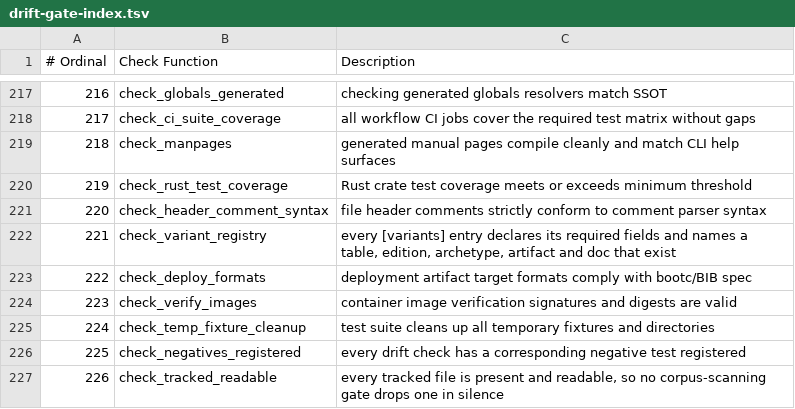
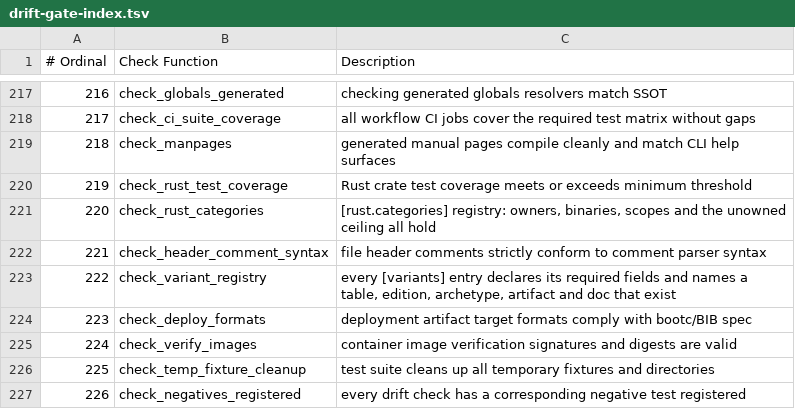
Before and after one commit to mios-dev/MiOS, a TSV file: usr/share/mios/reference/drift-gate-index.tsv, drawn as a sheet; only a part is shown, gaps mark what is left out; the shorter side is filled out with more unchanged rows; addresses are those after the commit; the diff names each change by its address in the sheet, - before the commit and + after, or states it on an @@ line.

Commit message:
feat(rust,gate): land T-1197 rust-categories registry, ownership gate, and crate scaffold
Phase 1 enablers for ADR-0021 (docs/design/doc-rust-static-port.md):
- [rust.categories] SSOT registry: 12 porting categories + 3 exempt domains
  with binaries= allowlist, universe= roots, scope= globs, replaces=
  ported-evidence, max_unowned=128 (measured: 128 unowned of 1257 universe
  scripts at landing; shrink-only ceiling)
- mios-gate rust-categories: crate layer (owner/binary/install_dir/role,
  listed crates exist, disk crates registered) + script layer (exactly one
  porting owner per script, exempt-with-reason, dead-glob, phantom-replaces,
  unowned ceiling); wired into 98-drift-checks.sh (gate-index ordinal 220)
- two-sided controls: 10 unit + 4 integration tests in mios-gate (195 total
  green) plus test_rust_categories in drift-gate-negatives.sh
- [templates.rust-crate] tree template (Cargo.toml + src/main.rs) with
  directory emit in both scaffolders; duplicate rust_crate twins removed
- tests/golden/README.md: AGY-1067 golden-master two-sided harness spec
- port keys bound: MIOS_PORT_PGVECTOR_INTERNAL (db doctor/backup/optimize),
  MIOS_PORT_SEARXNG_INTERNAL (gateway tool_registry); ports-bound 51/48/3
- retired 11450 retired-port remediation folded in (mios-ai-node.ps1,
  mios-tailscale-serve.ps1, mios-llm-light.container resolve from SSOT)
- projections regenerated: globals twins, env-baseline, AI manifests,
  gate-index; gates green: phase-registry, ratchet-direction,
  credential-literals, version-literals-ssot, signature-policy,
  rust-categories; ci-suites 423 registered; sync-bootstrap 13/13 parity

```diff
--- a/usr/share/mios/reference/drift-gate-index.tsv
+++ b/usr/share/mios/reference/drift-gate-index.tsv
+row 221: 220 | check_rust_categories | [rust.categories] registry: owners, binaries, scopes and the unowned ceiling all hold
@@ column A (# Ordinal) renumbered from row 222 down @@
```
Also changed, not shown: 25 other files.
